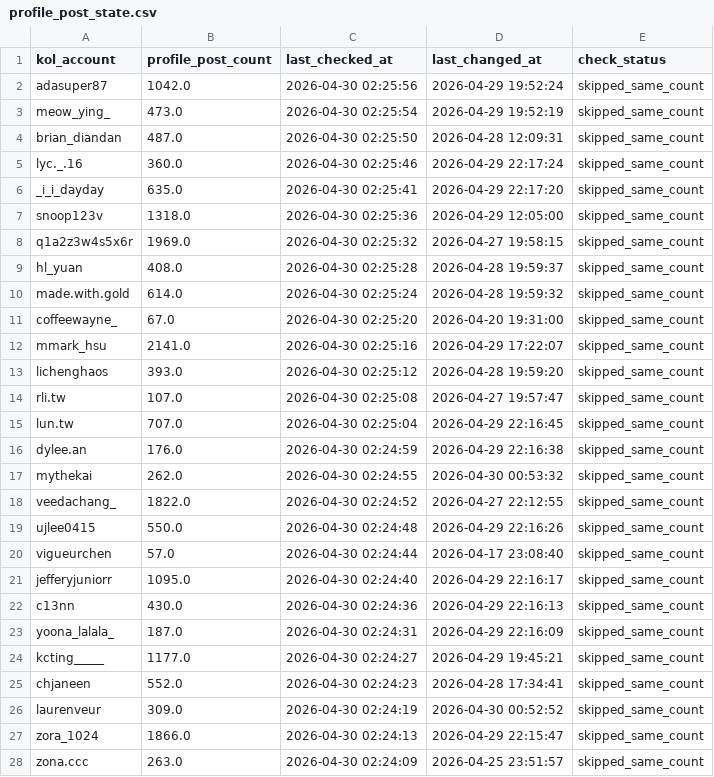
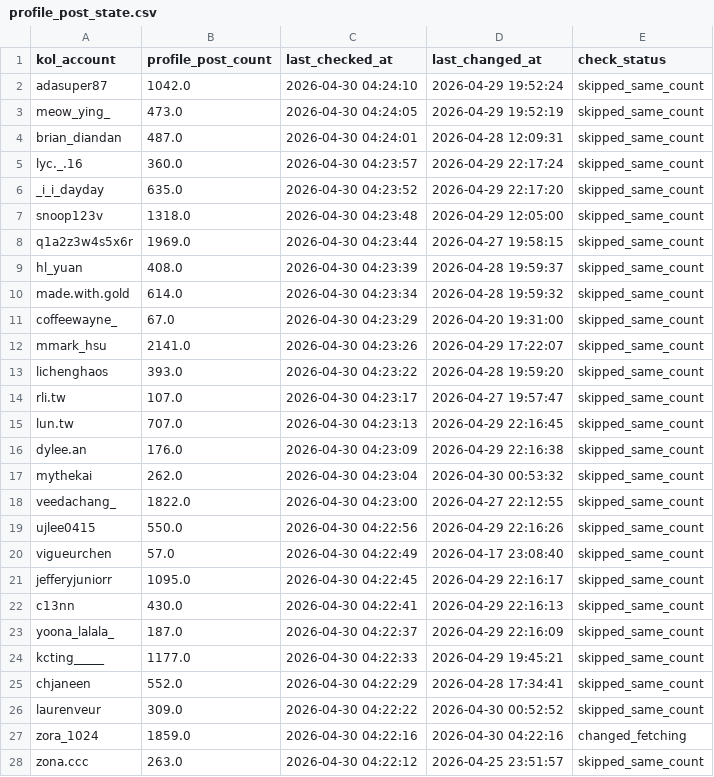
Before and after one commit to sabina-lu/reels-scraping, a CSV file: data/profile_post_state.csv, drawn as a sheet; only a part is shown; the diff covers the shown part only.

```diff
--- a/data/profile_post_state.csv
+++ b/data/profile_post_state.csv
@@ -1,28 +1,28 @@
 kol_account,profile_post_count,last_checked_at,last_changed_at,check_status
-adasuper87,1042.0,2026-04-30 02:25:56,2026-04-29 19:52:24,skipped_same_count
-meow_ying_,473.0,2026-04-30 02:25:54,2026-04-29 19:52:19,skipped_same_count
-brian_diandan,487.0,2026-04-30 02:25:50,2026-04-28 12:09:31,skipped_same_count
-lyc._.16,360.0,2026-04-30 02:25:46,2026-04-29 22:17:24,skipped_same_count
-_i_i_dayday,635.0,2026-04-30 02:25:41,2026-04-29 22:17:20,skipped_same_count
-snoop123v,1318.0,2026-04-30 02:25:36,2026-04-29 12:05:00,skipped_same_count
-q1a2z3w4s5x6r,1969.0,2026-04-30 02:25:32,2026-04-27 19:58:15,skipped_same_count
-hl_yuan,408.0,2026-04-30 02:25:28,2026-04-28 19:59:37,skipped_same_count
-made.with.gold,614.0,2026-04-30 02:25:24,2026-04-28 19:59:32,skipped_same_count
-coffeewayne_,67.0,2026-04-30 02:25:20,2026-04-20 19:31:00,skipped_same_count
-mmark_hsu,2141.0,2026-04-30 02:25:16,2026-04-29 17:22:07,skipped_same_count
-lichenghaos,393.0,2026-04-30 02:25:12,2026-04-28 19:59:20,skipped_same_count
-rli.tw,107.0,2026-04-30 02:25:08,2026-04-27 19:57:47,skipped_same_count
-lun.tw,707.0,2026-04-30 02:25:04,2026-04-29 22:16:45,skipped_same_count
-dylee.an,176.0,2026-04-30 02:24:59,2026-04-29 22:16:38,skipped_same_count
-mythekai,262.0,2026-04-30 02:24:55,2026-04-30 00:53:32,skipped_same_count
-veedachang_,1822.0,2026-04-30 02:24:52,2026-04-27 22:12:55,skipped_same_count
-ujlee0415,550.0,2026-04-30 02:24:48,2026-04-29 22:16:26,skipped_same_count
-vigueurchen,57.0,2026-04-30 02:24:44,2026-04-17 23:08:40,skipped_same_count
-jefferyjuniorr,1095.0,2026-04-30 02:24:40,2026-04-29 22:16:17,skipped_same_count
-c13nn,430.0,2026-04-30 02:24:36,2026-04-29 22:16:13,skipped_same_count
-yoona_lalala_,187.0,2026-04-30 02:24:31,2026-04-29 22:16:09,skipped_same_count
-kcting_____,1177.0,2026-04-30 02:24:27,2026-04-29 19:45:21,skipped_same_count
-chjaneen,552.0,2026-04-30 02:24:23,2026-04-28 17:34:41,skipped_same_count
-laurenveur,309.0,2026-04-30 02:24:19,2026-04-30 00:52:52,skipped_same_count
-zora_1024,1866.0,2026-04-30 02:24:13,2026-04-29 22:15:47,skipped_same_count
-zona.ccc,263.0,2026-04-30 02:24:09,2026-04-25 23:51:57,skipped_same_count
+adasuper87,1042.0,2026-04-30 04:24:10,2026-04-29 19:52:24,skipped_same_count
+meow_ying_,473.0,2026-04-30 04:24:05,2026-04-29 19:52:19,skipped_same_count
+brian_diandan,487.0,2026-04-30 04:24:01,2026-04-28 12:09:31,skipped_same_count
+lyc._.16,360.0,2026-04-30 04:23:57,2026-04-29 22:17:24,skipped_same_count
+_i_i_dayday,635.0,2026-04-30 04:23:52,2026-04-29 22:17:20,skipped_same_count
+snoop123v,1318.0,2026-04-30 04:23:48,2026-04-29 12:05:00,skipped_same_count
+q1a2z3w4s5x6r,1969.0,2026-04-30 04:23:44,2026-04-27 19:58:15,skipped_same_count
+hl_yuan,408.0,2026-04-30 04:23:39,2026-04-28 19:59:37,skipped_same_count
+made.with.gold,614.0,2026-04-30 04:23:34,2026-04-28 19:59:32,skipped_same_count
+coffeewayne_,67.0,2026-04-30 04:23:29,2026-04-20 19:31:00,skipped_same_count
+mmark_hsu,2141.0,2026-04-30 04:23:26,2026-04-29 17:22:07,skipped_same_count
+lichenghaos,393.0,2026-04-30 04:23:22,2026-04-28 19:59:20,skipped_same_count
+rli.tw,107.0,2026-04-30 04:23:17,2026-04-27 19:57:47,skipped_same_count
+lun.tw,707.0,2026-04-30 04:23:13,2026-04-29 22:16:45,skipped_same_count
+dylee.an,176.0,2026-04-30 04:23:09,2026-04-29 22:16:38,skipped_same_count
+mythekai,262.0,2026-04-30 04:23:04,2026-04-30 00:53:32,skipped_same_count
+veedachang_,1822.0,2026-04-30 04:23:00,2026-04-27 22:12:55,skipped_same_count
+ujlee0415,550.0,2026-04-30 04:22:56,2026-04-29 22:16:26,skipped_same_count
+vigueurchen,57.0,2026-04-30 04:22:49,2026-04-17 23:08:40,skipped_same_count
+jefferyjuniorr,1095.0,2026-04-30 04:22:45,2026-04-29 22:16:17,skipped_same_count
+c13nn,430.0,2026-04-30 04:22:41,2026-04-29 22:16:13,skipped_same_count
+yoona_lalala_,187.0,2026-04-30 04:22:37,2026-04-29 22:16:09,skipped_same_count
+kcting_____,1177.0,2026-04-30 04:22:33,2026-04-29 19:45:21,skipped_same_count
+chjaneen,552.0,2026-04-30 04:22:29,2026-04-28 17:34:41,skipped_same_count
+laurenveur,309.0,2026-04-30 04:22:22,2026-04-30 00:52:52,skipped_same_count
+zora_1024,1859.0,2026-04-30 04:22:16,2026-04-30 04:22:16,changed_fetching
+zona.ccc,263.0,2026-04-30 04:22:12,2026-04-25 23:51:57,skipped_same_count
```
Also changed, not shown: 126 edited cells elsewhere in this file, 1 other file.
